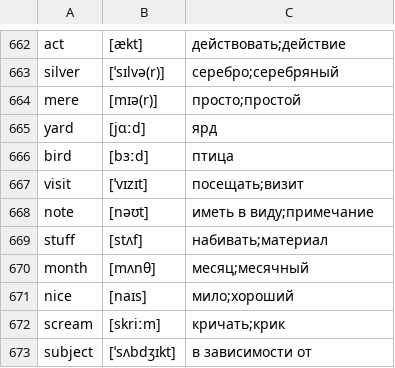
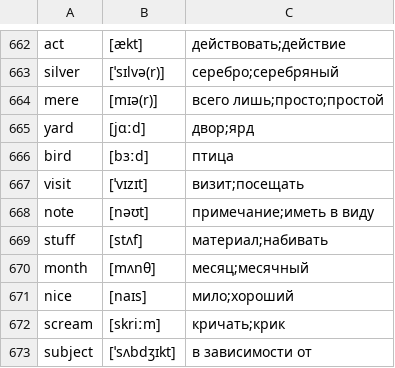
Before and after one commit to kotvickiy/english3000, a CSV file: words3000.csv, drawn as a sheet; only a part is shown, gaps mark what is left out.

```diff
--- a/words3000.csv
+++ b/words3000.csv
@@ -663,8 +663,8 @@ act,[ækt],действовать;действие
 silver,[ˈsɪlvə(r)],серебро;серебряный
-mere,[mɪə(r)],просто;простой
-yard,[jɑːd],ярд
+mere,[mɪə(r)],всего лишь;просто;простой
+yard,[jɑːd],двор;ярд
 bird,[bɜːd],птица
-visit,[ˈvɪzɪt],посещать;визит
-note,[nəʊt],иметь в виду;примечание
-stuff,[stʌf],набивать;материал
+visit,[ˈvɪzɪt],визит;посещать
+note,[nəʊt],примечание;иметь в виду
+stuff,[stʌf],материал;набивать
 month,[mʌnθ],месяц;месячный
```
